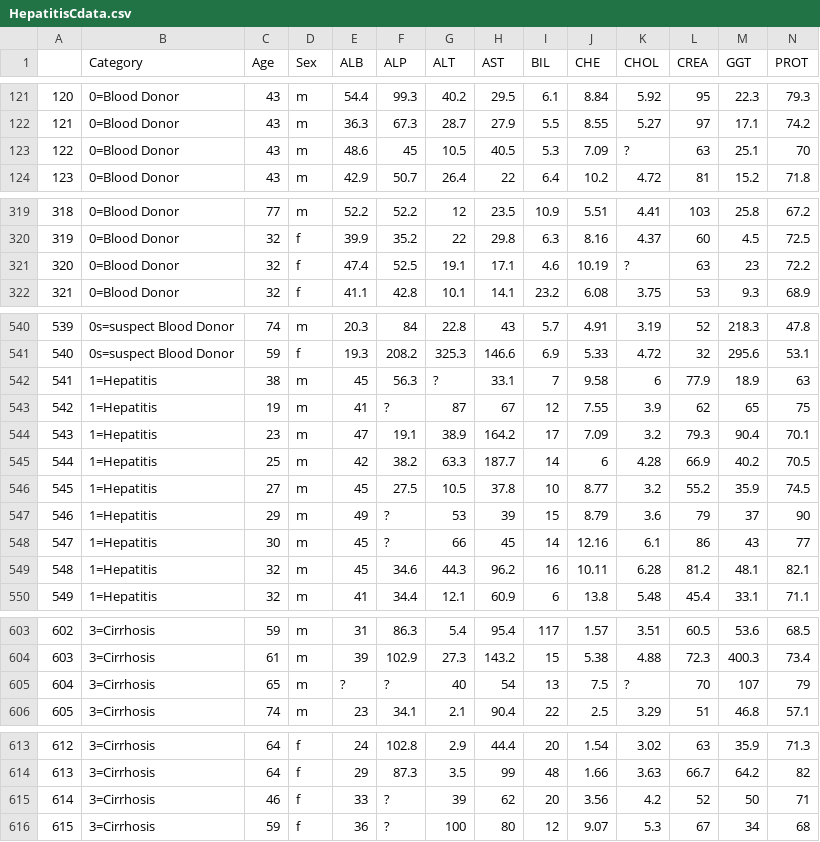
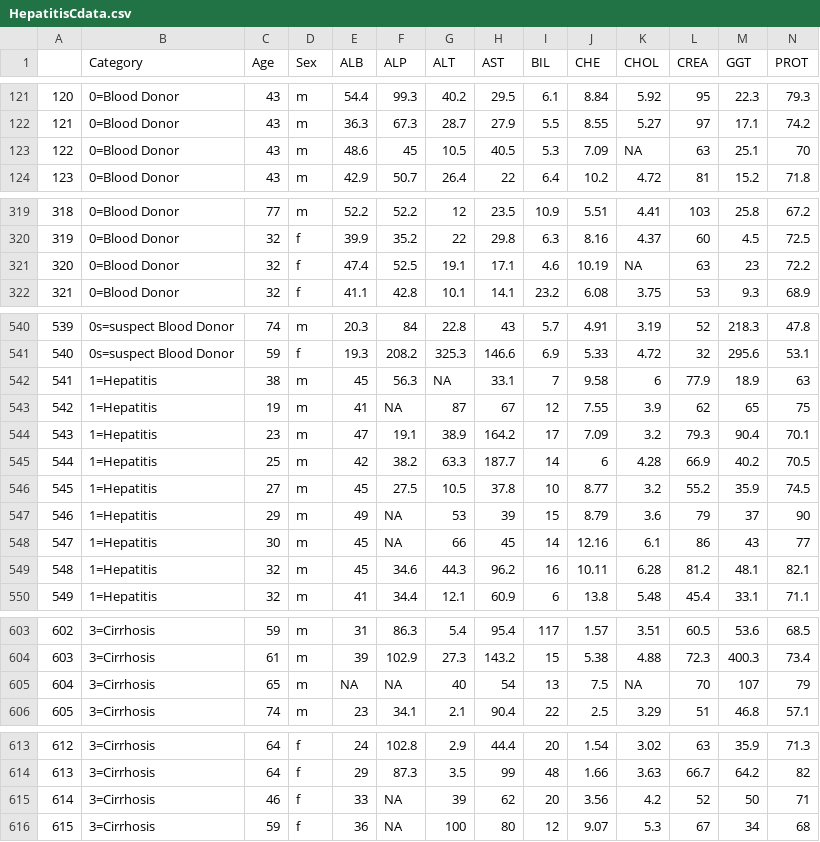
Before and after one commit to duythinh26/DataMiningProject, a CSV file: code/data/HepatitisCdata.csv, drawn as a sheet; only a part is shown, gaps mark what is left out; the diff covers the shown part only.

```diff
--- a/code/data/HepatitisCdata.csv
+++ b/code/data/HepatitisCdata.csv
@@ -122,3 +122,3 @@
 "121","0=Blood Donor",43,"m",36.3,67.3,28.7,27.9,5.5,8.55,5.27,97,17.1,74.2
-"122","0=Blood Donor",43,"m",48.6,45,10.5,40.5,5.3,7.09,?,63,25.1,70
+"122","0=Blood Donor",43,"m",48.6,45,10.5,40.5,5.3,7.09,NA,63,25.1,70
 "123","0=Blood Donor",43,"m",42.9,50.7,26.4,22,6.4,10.2,4.72,81,15.2,71.8
@@ -320,3 +320,3 @@
 "319","0=Blood Donor",32,"f",39.9,35.2,22,29.8,6.3,8.16,4.37,60,4.5,72.5
-"320","0=Blood Donor",32,"f",47.4,52.5,19.1,17.1,4.6,10.19,?,63,23,72.2
+"320","0=Blood Donor",32,"f",47.4,52.5,19.1,17.1,4.6,10.19,NA,63,23,72.2
 "321","0=Blood Donor",32,"f",41.1,42.8,10.1,14.1,23.2,6.08,3.75,53,9.3,68.9
@@ -541,4 +541,4 @@
 "540","0s=suspect Blood Donor",59,"f",19.3,208.2,325.3,146.6,6.9,5.33,4.72,32,295.6,53.1
-"541","1=Hepatitis",38,"m",45,56.3,?,33.1,7,9.58,6,77.9,18.9,63
-"542","1=Hepatitis",19,"m",41,?,87,67,12,7.55,3.9,62,65,75
+"541","1=Hepatitis",38,"m",45,56.3,NA,33.1,7,9.58,6,77.9,18.9,63
+"542","1=Hepatitis",19,"m",41,NA,87,67,12,7.55,3.9,62,65,75
 "543","1=Hepatitis",23,"m",47,19.1,38.9,164.2,17,7.09,3.2,79.3,90.4,70.1
@@ -546,4 +546,4 @@
 "545","1=Hepatitis",27,"m",45,27.5,10.5,37.8,10,8.77,3.2,55.2,35.9,74.5
-"546","1=Hepatitis",29,"m",49,?,53,39,15,8.79,3.6,79,37,90
-"547","1=Hepatitis",30,"m",45,?,66,45,14,12.16,6.1,86,43,77
+"546","1=Hepatitis",29,"m",49,NA,53,39,15,8.79,3.6,79,37,90
+"547","1=Hepatitis",30,"m",45,NA,66,45,14,12.16,6.1,86,43,77
 "548","1=Hepatitis",32,"m",45,34.6,44.3,96.2,16,10.11,6.28,81.2,48.1,82.1
@@ -604,3 +604,3 @@
 "603","3=Cirrhosis",61,"m",39,102.9,27.3,143.2,15,5.38,4.88,72.3,400.3,73.4
-"604","3=Cirrhosis",65,"m",?,?,40,54,13,7.5,?,70,107,79
+"604","3=Cirrhosis",65,"m",NA,NA,40,54,13,7.5,NA,70,107,79
 "605","3=Cirrhosis",74,"m",23,34.1,2.1,90.4,22,2.5,3.29,51,46.8,57.1
@@ -614,3 +614,3 @@
 "613","3=Cirrhosis",64,"f",29,87.3,3.5,99,48,1.66,3.63,66.7,64.2,82
-"614","3=Cirrhosis",46,"f",33,?,39,62,20,3.56,4.2,52,50,71
-"615","3=Cirrhosis",59,"f",36,?,100,80,12,9.07,5.3,67,34,68
+"614","3=Cirrhosis",46,"f",33,NA,39,62,20,3.56,4.2,52,50,71
+"615","3=Cirrhosis",59,"f",36,NA,100,80,12,9.07,5.3,67,34,68
```
Also changed, not shown: 20 edited cells elsewhere in this file.
